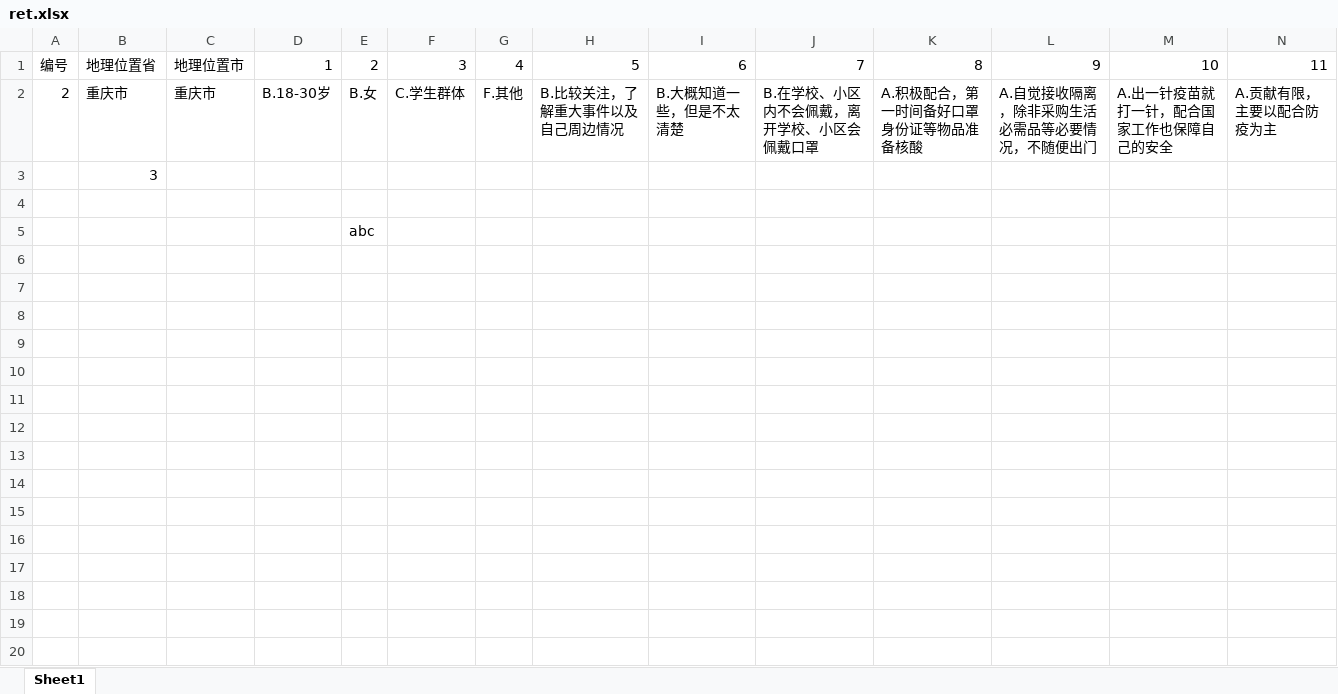
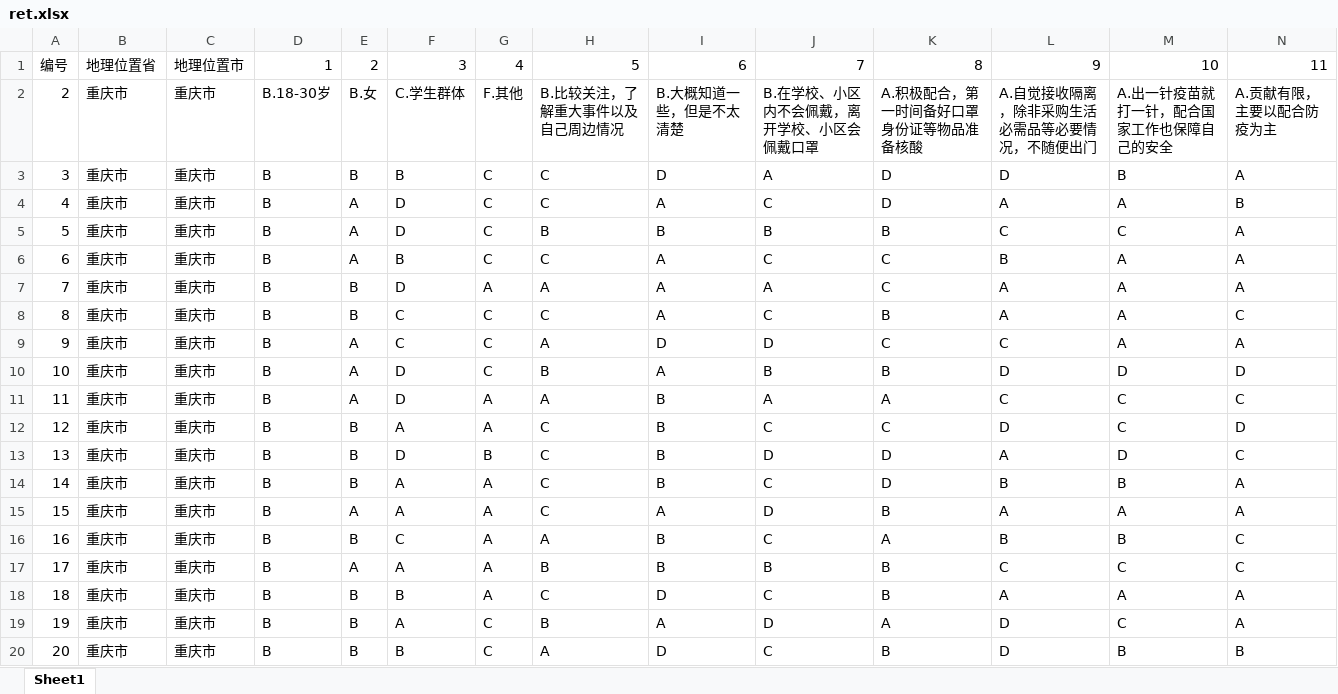
Before and after one commit to bcqsd/utils, an Excel workbook: ret.xlsx, sheet Sheet1, drawn as a sheet; only a part is shown; values as stored, in another font and other column widths than the file's, no borders; removed rows and columns are numbered as before the commit, all else as after; rows hold the shown columns only; the diff covers the shown part only; the diff names each change by its address in the sheet, - before the commit and + after, or states it on an @@ line.

```diff
--- a/ret.xlsx (sheet Sheet1)
+++ b/ret.xlsx (sheet Sheet1)
-row 3:  | 3
-row 3: (empty)
+row 3: 3 | 重庆市 | 重庆市 | B | B | B | C | C | D | A | D | D | B | A
-row 5:  |  |  |  | abc
+row 4: 4 | 重庆市 | 重庆市 | B | A | D | C | C | A | C | D | A | A | B
+row 5: 5 | 重庆市 | 重庆市 | B | A | D | C | B | B | B | B | C | C | A
+row 6: 6 | 重庆市 | 重庆市 | B | A | B | C | C | A | C | C | B | A | A
+row 7: 7 | 重庆市 | 重庆市 | B | B | D | A | A | A | A | C | A | A | A
+row 8: 8 | 重庆市 | 重庆市 | B | B | C | C | C | A | C | B | A | A | C
+row 9: 9 | 重庆市 | 重庆市 | B | A | C | C | A | D | D | C | C | A | A
+row 10: 10 | 重庆市 | 重庆市 | B | A | D | C | B | A | B | B | D | D | D
+row 11: 11 | 重庆市 | 重庆市 | B | A | D | A | A | B | A | A | C | C | C
+row 12: 12 | 重庆市 | 重庆市 | B | B | A | A | C | B | C | C | D | C | D
+row 13: 13 | 重庆市 | 重庆市 | B | B | D | B | C | B | D | D | A | D | C
+row 14: 14 | 重庆市 | 重庆市 | B | B | A | A | C | B | C | D | B | B | A
+row 15: 15 | 重庆市 | 重庆市 | B | A | A | A | C | A | D | B | A | A | A
+row 16: 16 | 重庆市 | 重庆市 | B | B | C | A | A | B | C | A | B | B | C
+row 17: 17 | 重庆市 | 重庆市 | B | A | A | A | B | B | B | B | C | C | C
+row 18: 18 | 重庆市 | 重庆市 | B | B | B | A | C | D | C | B | A | A | A
+row 19: 19 | 重庆市 | 重庆市 | B | B | A | C | B | A | D | A | D | C | A
+row 20: 20 | 重庆市 | 重庆市 | B | B | B | C | A | D | C | B | D | B | B
```
Also changed, not shown: 14 added rows elsewhere in this sheet, 2 other files.
